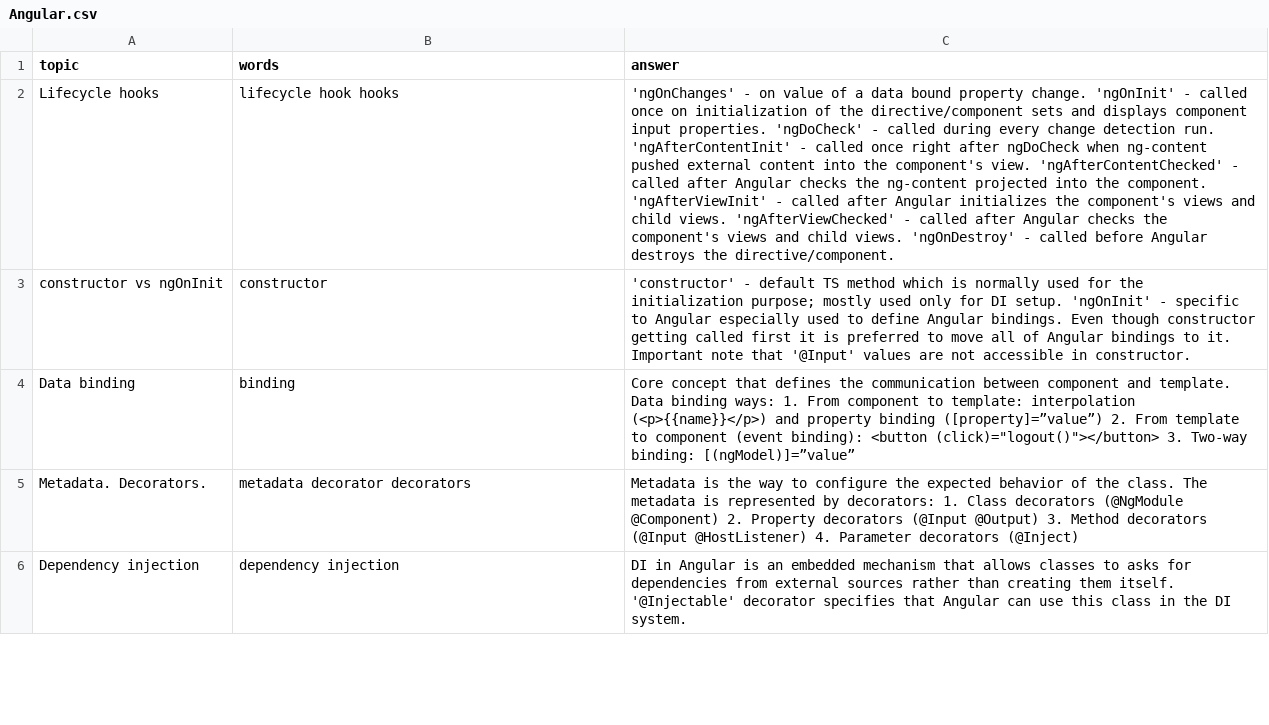
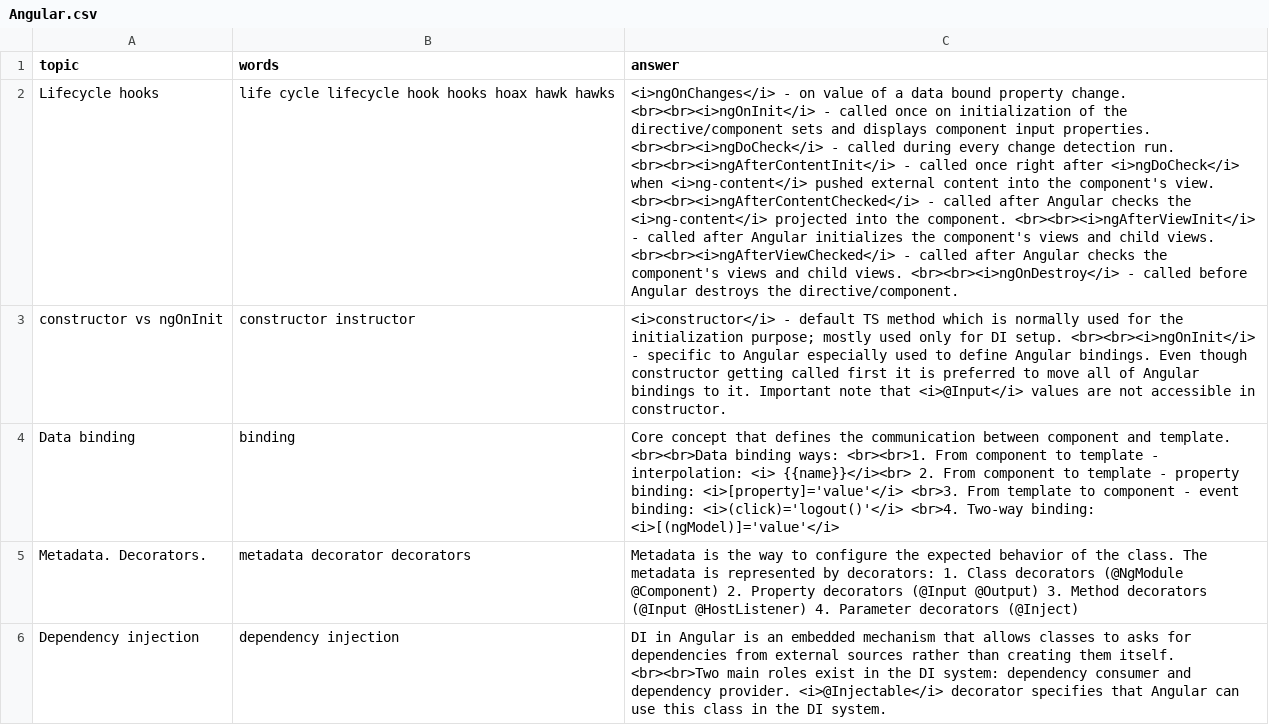
Before and after one commit to DzmitryAlifer/tech-interview-helper, a CSV file: src/assets/Angular.csv, drawn as a sheet; only a part is shown; the diff covers the shown part only; the diff names each change by its address in the sheet, - before the commit and + after, or states it on an @@ line.

```diff
--- a/src/assets/Angular.csv
+++ b/src/assets/Angular.csv
-B2 (words): lifecycle hook hooks
+B2 (words): life cycle lifecycle hook hooks hoax hawk hawks
-C2 (answer): 'ngOnChanges' - on value of a data bound property change. 'ngOnInit' - called once on initialization of the directive/component sets and displays component input properties. 'ngDoCheck' - called during every change detection run. 'ngAfterContentInit' - called once right after ngDoCheck when ng-content pushed external content into the component's view. 'ngAfterContentChecked' - called after Angular checks the ng-content projected into the component. 'ngAfterViewInit' - called after Angular initializes the component's views and child views. 'ngAfterViewChecked' - called after Angular checks the component's views and child views. 'ngOnDestroy' - called…
+C2 (answer): <i>ngOnChanges</i> - on value of a data bound property change. <br><br><i>ngOnInit</i> - called once on initialization of the directive/component sets and displays component input properties. <br><br><i>ngDoCheck</i> - called during every change detection run. <br><br><i>ngAfterContentInit</i> - called once right after <i>ngDoCheck</i> when <i>ng-content</i> pushed external content into the component's view. <br><br><i>ngAfterContentChecked</i> - called after Angular checks the <i>ng-content</i> projected into the component. <br><br><i>ngAfterViewInit</i> - called after Angular initializes the component's views and child views. <br><br><i>ngAfterViewChecked</i> - called after Angular checks the component's views and child views. <br><br><i>ngOnDestroy</i> - called…
-B3 (words): constructor
+B3 (words): constructor instructor
-C3 (answer): 'constructor' - default TS method which is normally used for the initialization purpose; mostly used only for DI setup. 'ngOnInit' - specific to Angular especially used to define Angular bindings. Even though constructor getting called first it is preferred to move all of Angular bindings to it. Important note that '@Input' values are…
+C3 (answer): <i>constructor</i> - default TS method which is normally used for the initialization purpose; mostly used only for DI setup. <br><br><i>ngOnInit</i> - specific to Angular especially used to define Angular bindings. Even though constructor getting called first it is preferred to move all of Angular bindings to it. Important note that <i>@Input</i> values are…
-C4 (answer): …and template. Data binding ways: 1. From component to template: interpolation (<p>{{name}}</p>) and property binding ([property]=”value”) 2. From template to component (event binding): <button (click)="logout()"></button> 3. Two-way binding: [(ngModel)]=”value”
+C4 (answer): …and template. <br><br>Data binding ways: <br><br>1. From component to template - interpolation: <i> {{name}}</i><br> 2. From component to template - property binding: <i>[property]='value'</i> <br>3. From template to component - event binding: <i>(click)='logout()'</i> <br>4. Two-way binding: <i>[(ngModel)]='value'</i>
-C6 (answer): …them itself. '@Injectable' decorator specifies…
+C6 (answer): …them itself. <br><br>Two main roles exist in the DI system: dependency consumer and dependency provider. <i>@Injectable</i> decorator specifies…
```
Also changed, not shown: 1 added row, 1 removed row and 39 edited cells elsewhere in this file, src/assets/JavaScript.csv, 4 other files.
